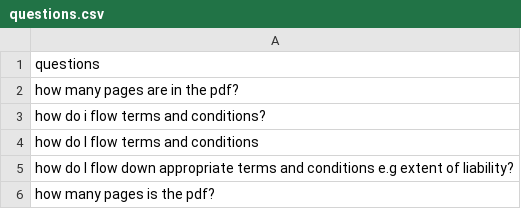
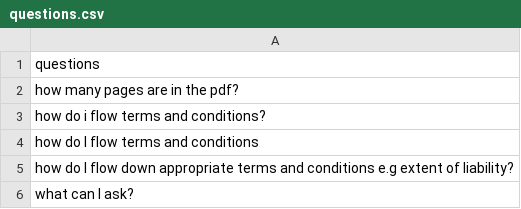
Before and after one commit to jedidiah-oladele/ask-my-pdf, a CSV file: data/questions.csv, drawn as a sheet.

Commit message:
Added question

```diff
--- a/data/questions.csv
+++ b/data/questions.csv
@@ -5,2 +5,2 @@ how do I flow terms and conditions
 how do I flow down appropriate terms and conditions e.g extent of liability?
-how many pages is the pdf?
+what can I ask?
```
